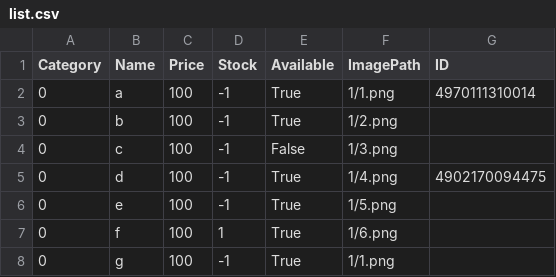
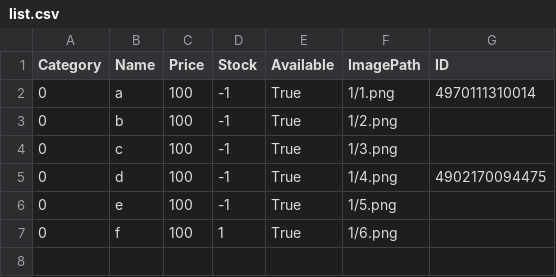
Before and after one commit to shumm7/POSsys, a CSV file: list.csv, drawn as a sheet.

```diff
--- a/list.csv
+++ b/list.csv
@@ -3,3 +3,3 @@ Category,Name,Price,Stock,Available,ImagePath,ID
 0,b,100,-1,True,1/2.png,
-0,c,100,-1,False,1/3.png,
+0,c,100,-1,True,1/3.png,
 0,d,100,-1,True,1/4.png,4902170094475
@@ -7,2 +7 @@ Category,Name,Price,Stock,Available,ImagePath,ID
 0,f,100,1,True,1/6.png,
-0,g,100,-1,True,1/1.png,
```
Also changed, not shown: 15 other files.
